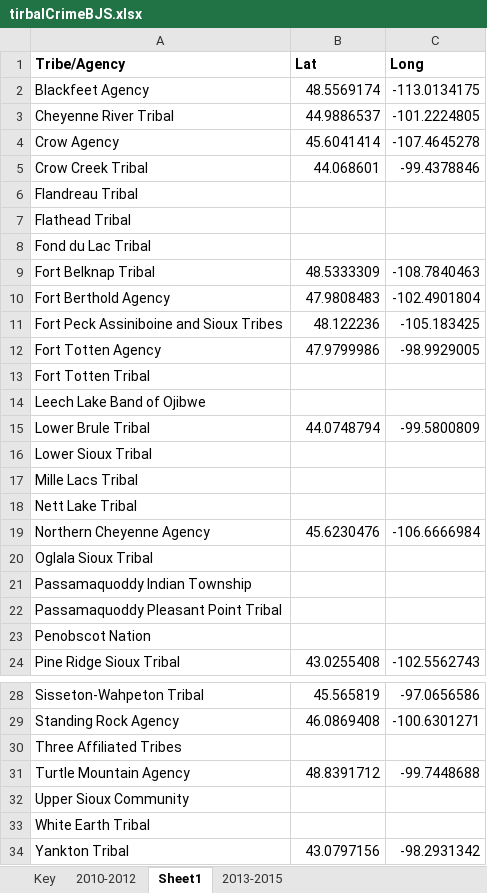
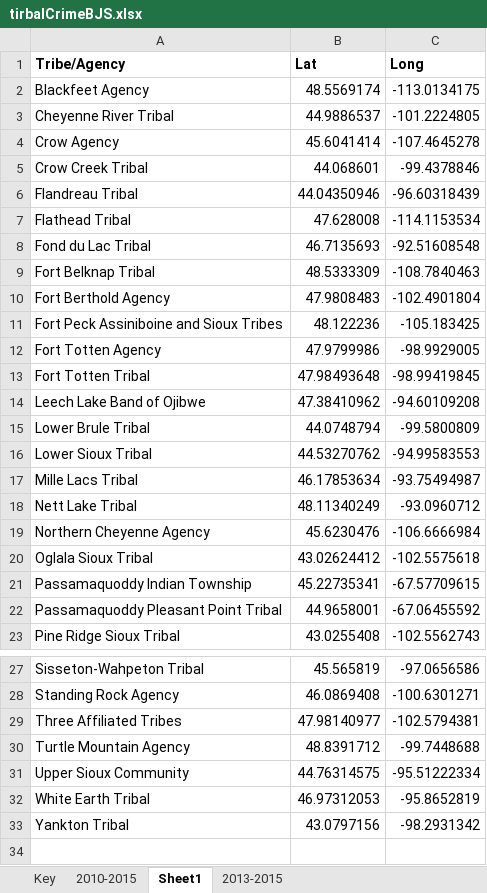
Before and after one commit to Tiny-Pickles/NativeGone, an Excel workbook: map-data/personal-datasets/XLSX/tirbalCrimeBJS.xlsx, sheet Sheet1, drawn as a sheet; only a part is shown, gaps mark what is left out; values as stored, in another font and other column widths than the file's, no borders; removed rows and columns are numbered as before the commit, all else as after; the diff names each change by its address in the sheet, - before the commit and + after, or states it on an @@ line.

```diff
--- a/map-data/personal-datasets/XLSX/tirbalCrimeBJS.xlsx (sheet Sheet1)
+++ b/map-data/personal-datasets/XLSX/tirbalCrimeBJS.xlsx (sheet Sheet1)
-sheet tab: 2010-2012
+sheet tab: 2010-2015
-B6 (Lat): (empty)
+B6 (Lat): 44.04350946
-C6 (Long): (empty)
+C6 (Long): -96.60318439
-B7 (Lat): (empty)
+B7 (Lat): 47.628008
-C7 (Long): (empty)
+C7 (Long): -114.1153534
-B8 (Lat): (empty)
+B8 (Lat): 46.7135693
-C8 (Long): (empty)
+C8 (Long): -92.51608548
-B13 (Lat): (empty)
+B13 (Lat): 47.98493648
-C13 (Long): (empty)
+C13 (Long): -98.99419845
-B14 (Lat): (empty)
+B14 (Lat): 47.38410962
-C14 (Long): (empty)
+C14 (Long): -94.60109208
-B16 (Lat): (empty)
+B16 (Lat): 44.53270762
-C16 (Long): (empty)
+C16 (Long): -94.99583553
-B17 (Lat): (empty)
+B17 (Lat): 46.17853634
-C17 (Long): (empty)
+C17 (Long): -93.75494987
-B18 (Lat): (empty)
+B18 (Lat): 48.11340249
-C18 (Long): (empty)
+C18 (Long): -93.0960712
-B20 (Lat): (empty)
+B20 (Lat): 43.02624412
-C20 (Long): (empty)
+C20 (Long): -102.5575618
-B21 (Lat): (empty)
+B21 (Lat): 45.22735341
-C21 (Long): (empty)
+C21 (Long): -67.57709615
-B22 (Lat): (empty)
+B22 (Lat): 44.9658001
-C22 (Long): (empty)
+C22 (Long): -67.06455592
-row 23: Penobscot Nation
-B29 (Lat): (empty)
+B29 (Lat): 47.98140977
-C29 (Long): (empty)
+C29 (Long): -102.5794381
-B31 (Lat): (empty)
+B31 (Lat): 44.76314575
-C31 (Long): (empty)
+C31 (Long): -95.51222334
-B32 (Lat): (empty)
+B32 (Lat): 46.97312053
-C32 (Long): (empty)
+C32 (Long): -95.8652819
```
Also changed, not shown: sheet 2010-2015, formulas that keep their value, 4 other files.
